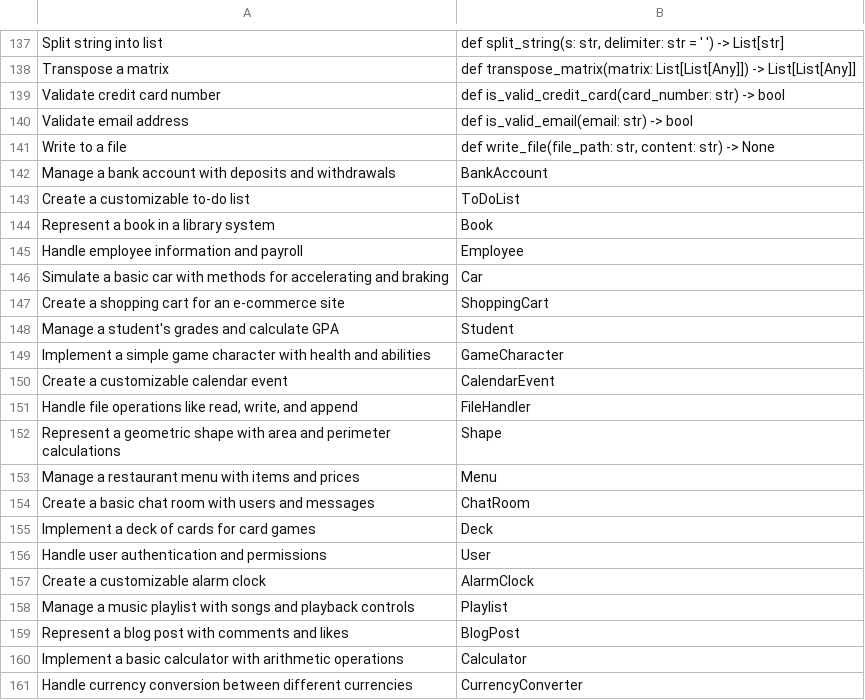
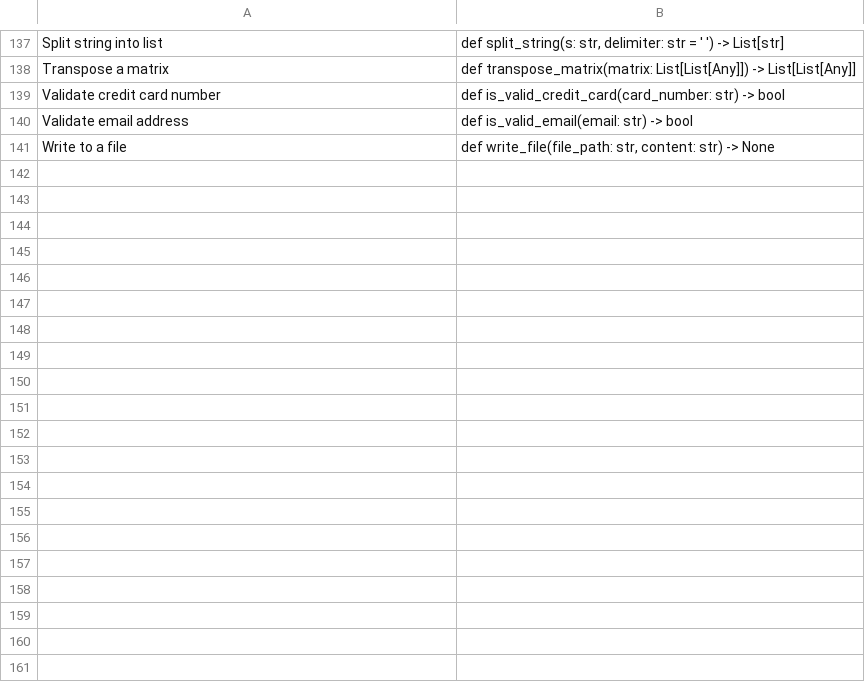
Before and after one commit to erikhyrkas/snakes, a TSV file: data_generators/python_tasks.tsv, drawn as a sheet; only a part is shown, gaps mark what is left out; the diff covers the shown part only; the diff names each change by its address in the sheet, - before the commit and + after, or states it on an @@ line.

```diff
--- a/data_generators/python_tasks.tsv
+++ b/data_generators/python_tasks.tsv
-row 142: Manage a bank account with deposits and withdrawals | BankAccount
-row 143: Create a customizable to-do list | ToDoList
-row 144: Represent a book in a library system | Book
-row 145: Handle employee information and payroll | Employee
-row 146: Simulate a basic car with methods for accelerating and braking | Car
-row 147: Create a shopping cart for an e-commerce site | ShoppingCart
-row 148: Manage a student's grades and calculate GPA | Student
-row 149: Implement a simple game character with health and abilities | GameCharacter
-row 150: Create a customizable calendar event | CalendarEvent
-row 151: Handle file operations like read, write, and append | FileHandler
-row 152: Represent a geometric shape with area and perimeter calculations | Shape
-row 153: Manage a restaurant menu with items and prices | Menu
-row 154: Create a basic chat room with users and messages | ChatRoom
-row 155: Implement a deck of cards for card games | Deck
-row 156: Handle user authentication and permissions | User
-row 157: Create a customizable alarm clock | AlarmClock
-row 158: Manage a music playlist with songs and playback controls | Playlist
-row 159: Represent a blog post with comments and likes | BlogPost
-row 160: Implement a basic calculator with arithmetic operations | Calculator
-row 161: Handle currency conversion between different currencies | CurrencyConverter
```
Also changed, not shown: 79 removed rows elsewhere in this file, 3 other files.
